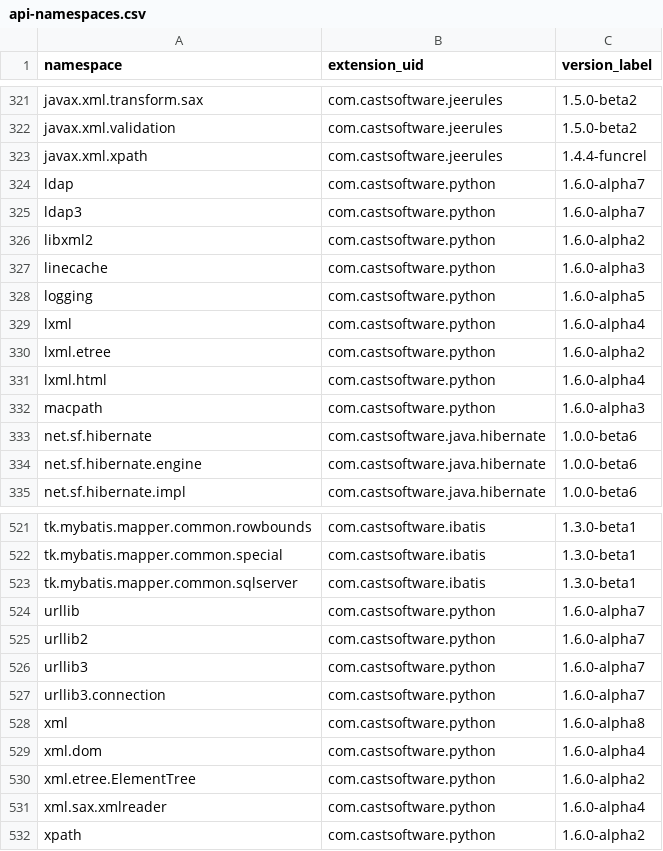
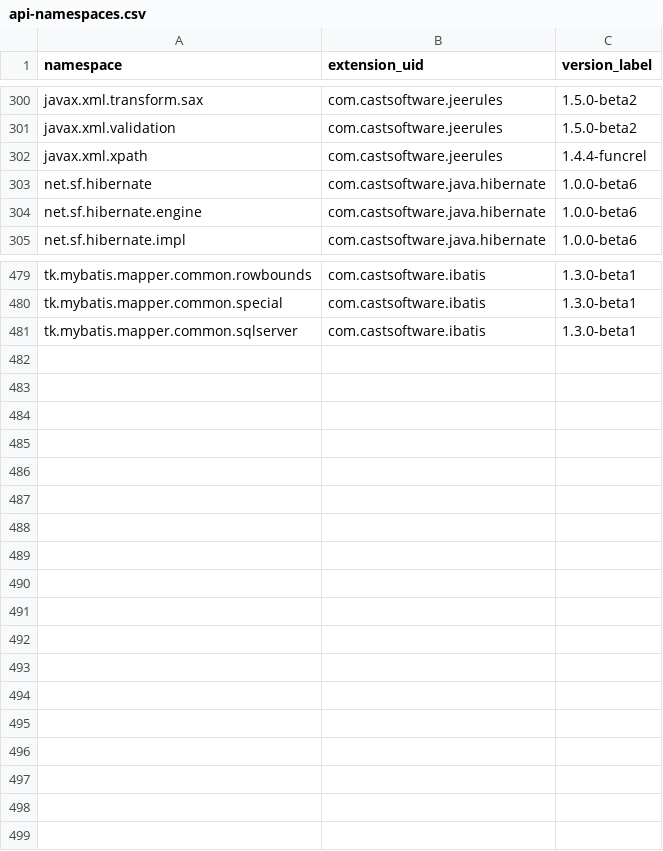
Before and after one commit to CAST-projects/QRPortal, a CSV file: rest/extend/reports/api-namespaces.csv, drawn as a sheet; only a part is shown, gaps mark what is left out; the diff covers the shown part only.

```diff
--- a/rest/extend/reports/api-namespaces.csv
+++ b/rest/extend/reports/api-namespaces.csv
@@ -323,11 +302,2 @@ javax.xml.validation,com.castsoftware.jeerules,1.5.0-beta2
 javax.xml.xpath,com.castsoftware.jeerules,1.4.4-funcrel
-ldap,com.castsoftware.python,1.6.0-alpha7
-ldap3,com.castsoftware.python,1.6.0-alpha7
-libxml2,com.castsoftware.python,1.6.0-alpha2
-linecache,com.castsoftware.python,1.6.0-alpha3
-logging,com.castsoftware.python,1.6.0-alpha5
-lxml,com.castsoftware.python,1.6.0-alpha4
-lxml.etree,com.castsoftware.python,1.6.0-alpha2
-lxml.html,com.castsoftware.python,1.6.0-alpha4
-macpath,com.castsoftware.python,1.6.0-alpha3
 net.sf.hibernate,com.castsoftware.java.hibernate,1.0.0-beta6
@@ -523,10 +481 @@ tk.mybatis.mapper.common.special,com.castsoftware.ibatis,1.3.0-beta1
 tk.mybatis.mapper.common.sqlserver,com.castsoftware.ibatis,1.3.0-beta1
-urllib,com.castsoftware.python,1.6.0-alpha7
-urllib2,com.castsoftware.python,1.6.0-alpha7
-urllib3,com.castsoftware.python,1.6.0-alpha7
-urllib3.connection,com.castsoftware.python,1.6.0-alpha7
-xml,com.castsoftware.python,1.6.0-alpha8
-xml.dom,com.castsoftware.python,1.6.0-alpha4
-xml.etree.ElementTree,com.castsoftware.python,1.6.0-alpha2
-xml.sax.xmlreader,com.castsoftware.python,1.6.0-alpha4
-xpath,com.castsoftware.python,1.6.0-alpha2
```
Also changed, not shown: 33 removed rows elsewhere in this file, 3 other files.
